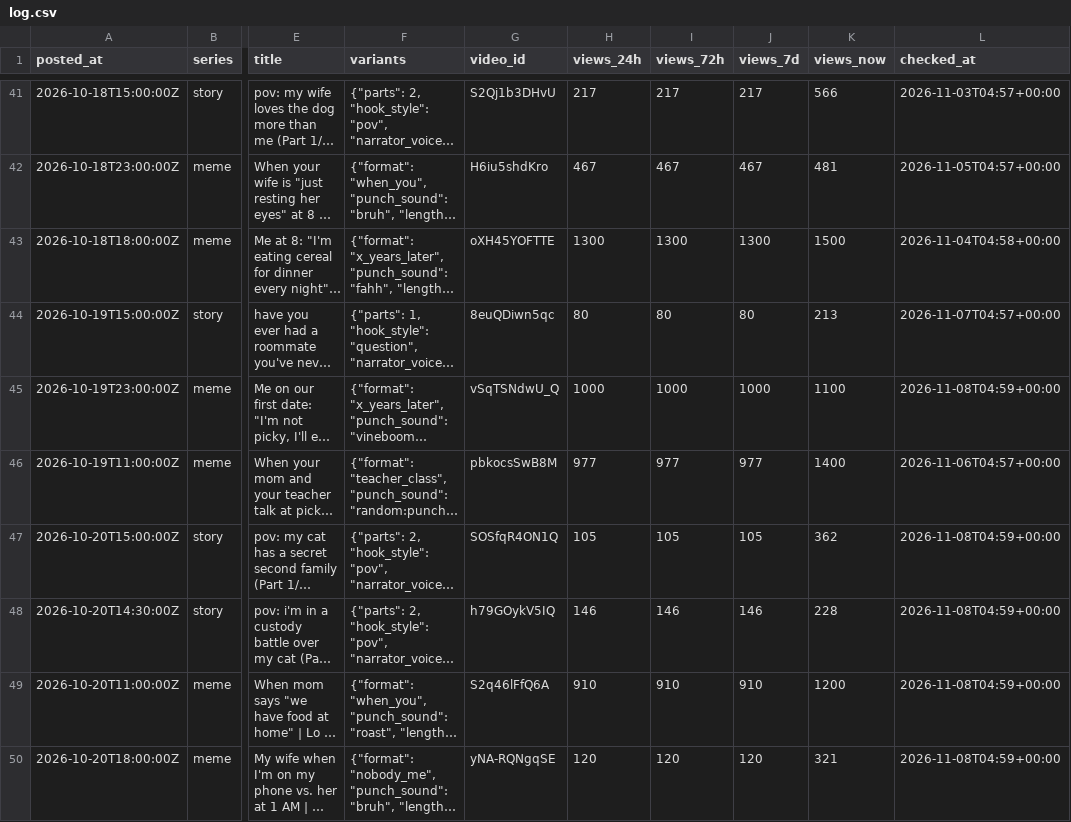
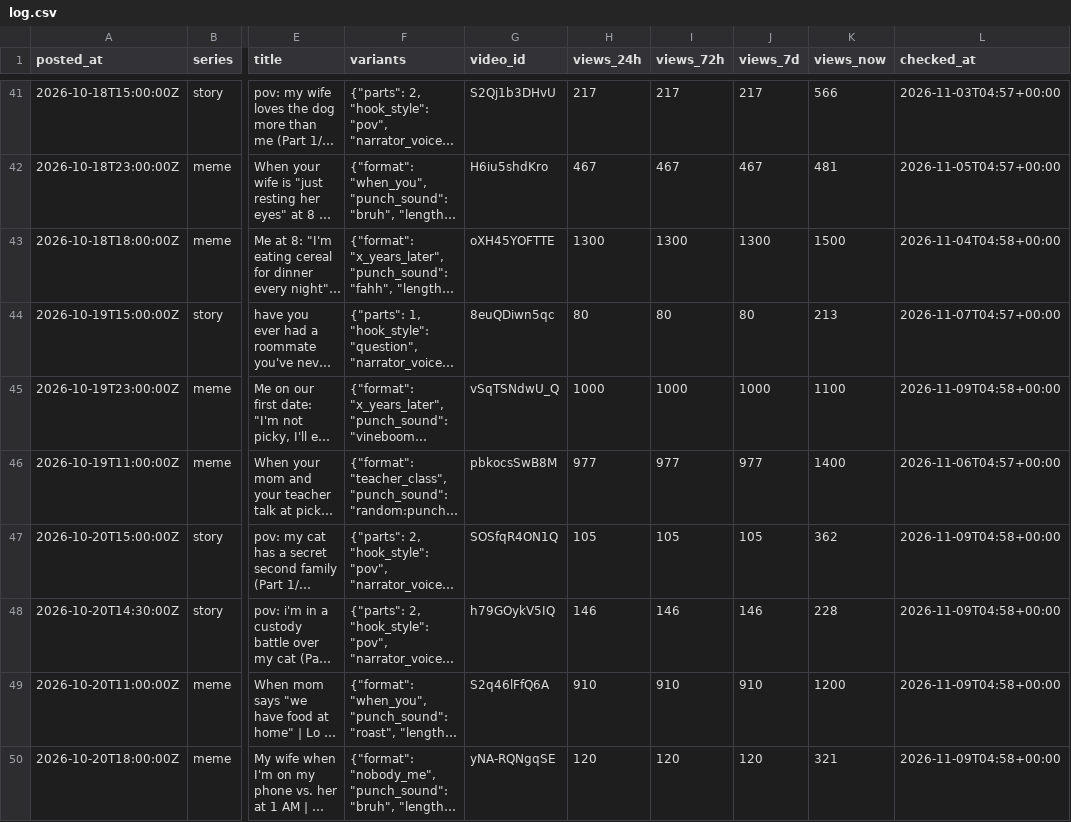
Before and after one commit to vk1311/snortlo, a CSV file: experiments/log.csv, drawn as a sheet; only a part is shown, gaps mark what is left out; long unchanged cells end in …; the diff covers the shown part only; the diff names each change by its address in the sheet, - before the commit and + after, or states it on an @@ line.

```diff
--- a/experiments/log.csv
+++ b/experiments/log.csv
-L45 (checked_at): 2026-11-08T04:59+00:00
+L45 (checked_at): 2026-11-09T04:58+00:00
-L47:L50 (checked_at): 2026-11-08T04:59+00:00
+L47:L50 (checked_at): 2026-11-09T04:58+00:00
```
Also changed, not shown: 63 edited cells elsewhere in this file, 38 other files.
